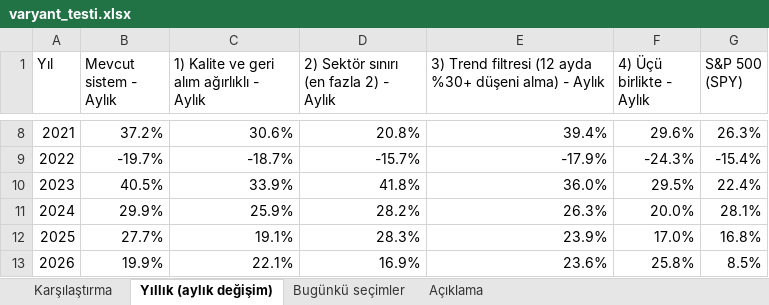
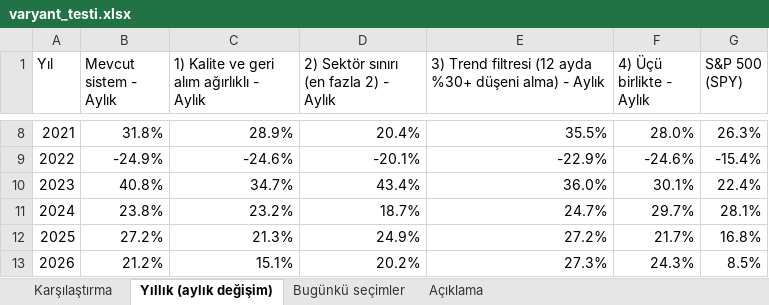
Before and after one commit to sevuksertac/deger-taramasi, an Excel workbook: backtest/varyant_testi.xlsx, sheet Yıllık (aylık değişim), drawn as a sheet; only a part is shown, gaps mark what is left out; values as stored, in another font and other column widths than the file's, no borders; the diff covers the shown part only; the diff names each change by its address in the sheet, - before the commit and + after, or states it on an @@ line.

```diff
--- a/backtest/varyant_testi.xlsx (sheet Yıllık (aylık değişim))
+++ b/backtest/varyant_testi.xlsx (sheet Yıllık (aylık değişim))
-B8 (Mevcut sistem - Aylık): 37.2%
+B8 (Mevcut sistem - Aylık): 31.8%
-C8: 30.6%
+C8: 28.9%
-D8: 20.8%
+D8: 20.4%
-E8: 39.4%
+E8: 35.5%
-F8 (4) Üçü birlikte - Aylık): 29.6%
+F8 (4) Üçü birlikte - Aylık): 28.0%
-B9 (Mevcut sistem - Aylık): -19.7%
+B9 (Mevcut sistem - Aylık): -24.9%
-C9: -18.7%
+C9: -24.6%
-D9: -15.7%
+D9: -20.1%
-E9: -17.9%
+E9: -22.9%
-F9 (4) Üçü birlikte - Aylık): -24.3%
+F9 (4) Üçü birlikte - Aylık): -24.6%
-B10 (Mevcut sistem - Aylık): 40.5%
+B10 (Mevcut sistem - Aylık): 40.8%
-C10: 33.9%
+C10: 34.7%
-D10: 41.8%
+D10: 43.4%
-F10 (4) Üçü birlikte - Aylık): 29.5%
+F10 (4) Üçü birlikte - Aylık): 30.1%
-B11 (Mevcut sistem - Aylık): 29.9%
+B11 (Mevcut sistem - Aylık): 23.8%
-C11: 25.9%
+C11: 23.2%
-D11: 28.2%
+D11: 18.7%
-E11: 26.3%
+E11: 24.7%
-F11 (4) Üçü birlikte - Aylık): 20.0%
+F11 (4) Üçü birlikte - Aylık): 29.7%
-B12 (Mevcut sistem - Aylık): 27.7%
+B12 (Mevcut sistem - Aylık): 27.2%
-C12: 19.1%
+C12: 21.3%
-D12: 28.3%
+D12: 24.9%
-E12: 23.9%
+E12: 27.2%
-F12 (4) Üçü birlikte - Aylık): 17.0%
+F12 (4) Üçü birlikte - Aylık): 21.7%
-B13 (Mevcut sistem - Aylık): 19.9%
+B13 (Mevcut sistem - Aylık): 21.2%
-C13: 22.1%
+C13: 15.1%
-D13: 16.9%
+D13: 20.2%
-E13: 23.6%
+E13: 27.3%
-F13 (4) Üçü birlikte - Aylık): 25.8%
+F13 (4) Üçü birlikte - Aylık): 24.3%
```
Also changed, not shown: 30 edited cells elsewhere in this sheet, sheet Karşılaştırma, sheet Bugünkü seçimler, 9 other files.
